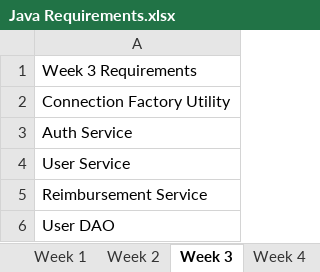
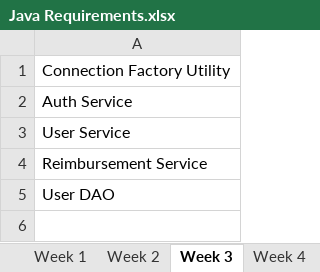
Before and after one commit to Revature-Capstone-1362/construct-trello-boards, an Excel workbook: Java Requirements.xlsx, sheet Week 3, drawn as a sheet; values as stored, in another font and other column widths than the file's, no borders; the diff names each change by its address in the sheet, - before the commit and + after, or states it on an @@ line.

```diff
--- a/Java Requirements.xlsx (sheet Week 3)
+++ b/Java Requirements.xlsx (sheet Week 3)
-row 1: Week 3 Requirements
```
Also changed, not shown: sheet Week 2, sheet Week 1, .Net Requirements.xlsx, 9 other files.
